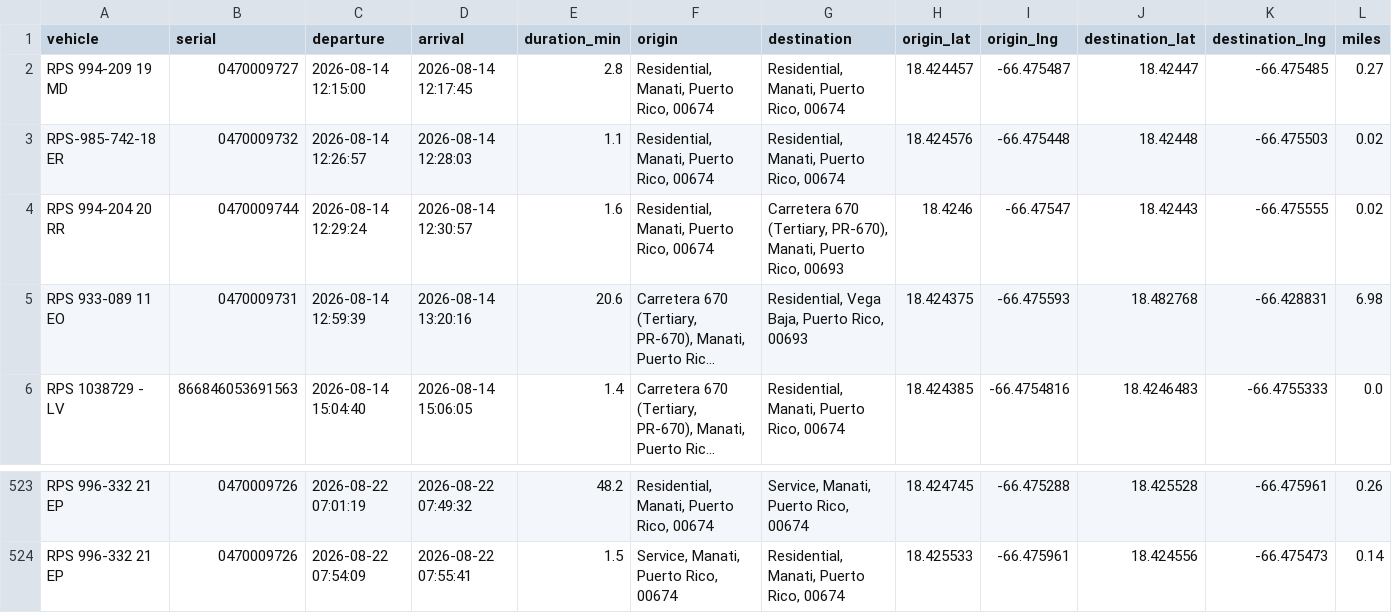
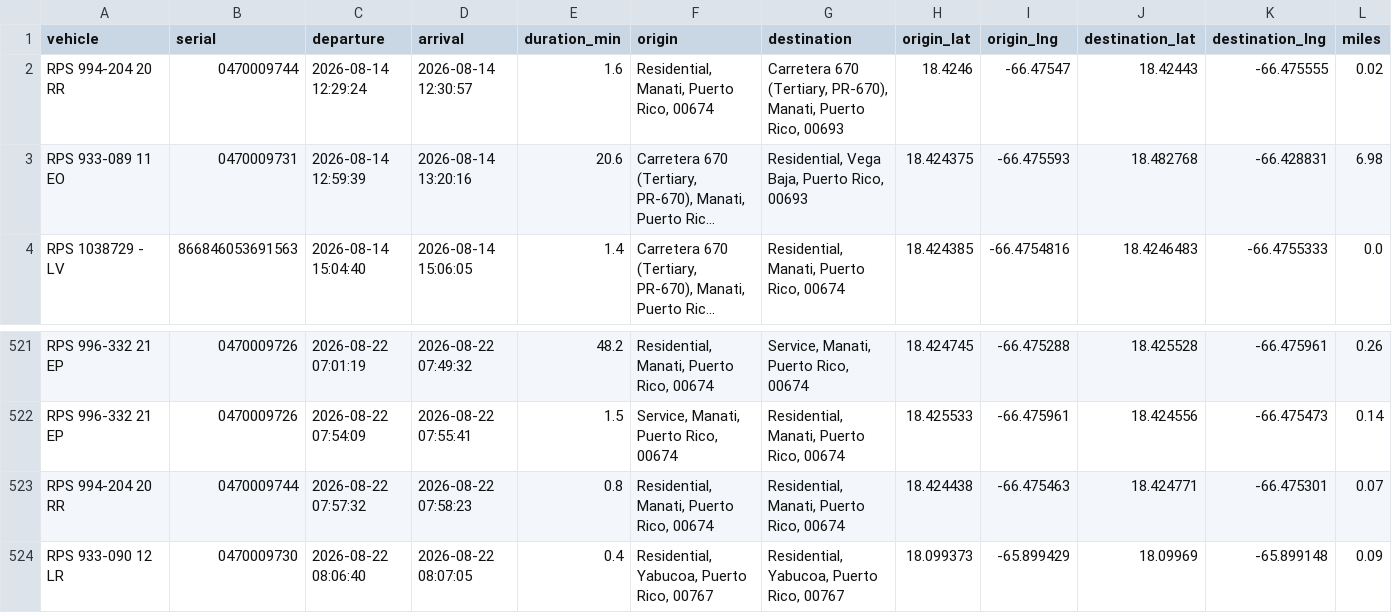
Before and after one commit to epac-hub/rps, a CSV file: dashboard_interactivo_rutas.csv, drawn as a sheet; only a part is shown, gaps mark what is left out; long unchanged cells end in …; removed rows and columns are numbered as before the commit, all else as after; rows hold the shown columns only; the diff names each change by its address in the sheet, - before the commit and + after, or states it on an @@ line.

Commit message:
Refresh fleet dashboard data

```diff
--- a/dashboard_interactivo_rutas.csv
+++ b/dashboard_interactivo_rutas.csv
-row 2: RPS 994-209 19 MD | 0470009727 | 2026-08-14 12:15:00 | 2026-08-14 12:17:45 | 2.8 | Residential, Manati, Puerto Rico, 00674 | Residential, Manati, Puerto Rico, 00674 | 18.424457 | -66.475487 | 18.42447 | -66.475485 | 0.27
-row 3: RPS-985-742-18 ER | 0470009732 | 2026-08-14 12:26:57 | 2026-08-14 12:28:03 | 1.1 | Residential, Manati, Puerto Rico, 00674 | Residential, Manati, Puerto Rico, 00674 | 18.424576 | -66.475448 | 18.42448 | -66.475503 | 0.02
+row 523: RPS 994-204 20 RR | 0470009744 | 2026-08-22 07:57:32 | 2026-08-22 07:58:23 | 0.8 | Residential, Manati, Puerto Rico, 00674 | Residential, Manati, Puerto Rico, 00674 | 18.424438 | -66.475463 | 18.424771 | -66.475301 | 0.07
+row 524: RPS 933-090 12 LR | 0470009730 | 2026-08-22 08:06:40 | 2026-08-22 08:07:05 | 0.4 | Residential, Yabucoa, Puerto Rico, 00767 | Residential, Yabucoa, Puerto Rico, 00767 | 18.099373 | -65.899429 | 18.09969 | -65.899148 | 0.09
```
Also changed, not shown: dashboard_interactivo_resumen.csv, 2 other files.
